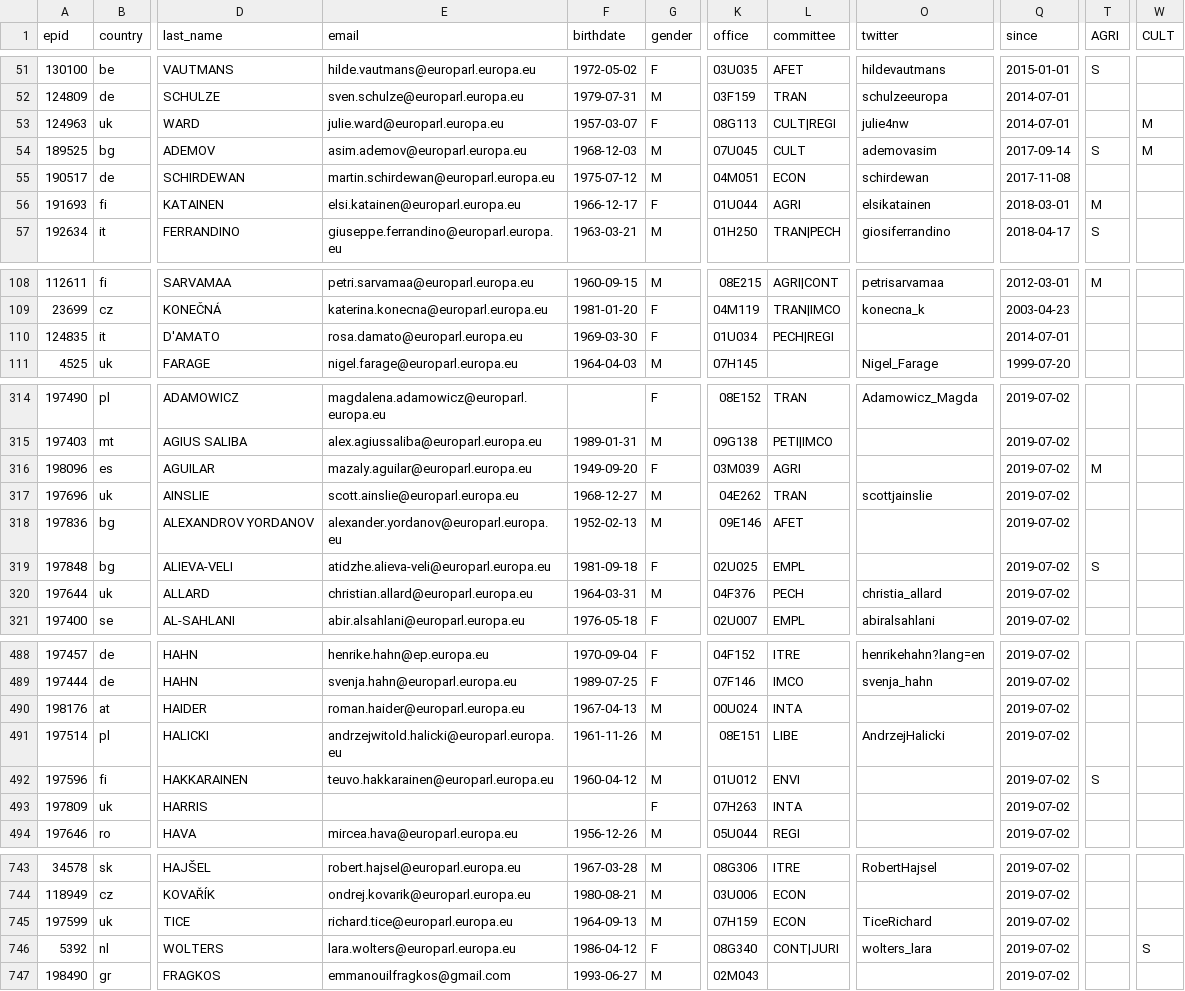
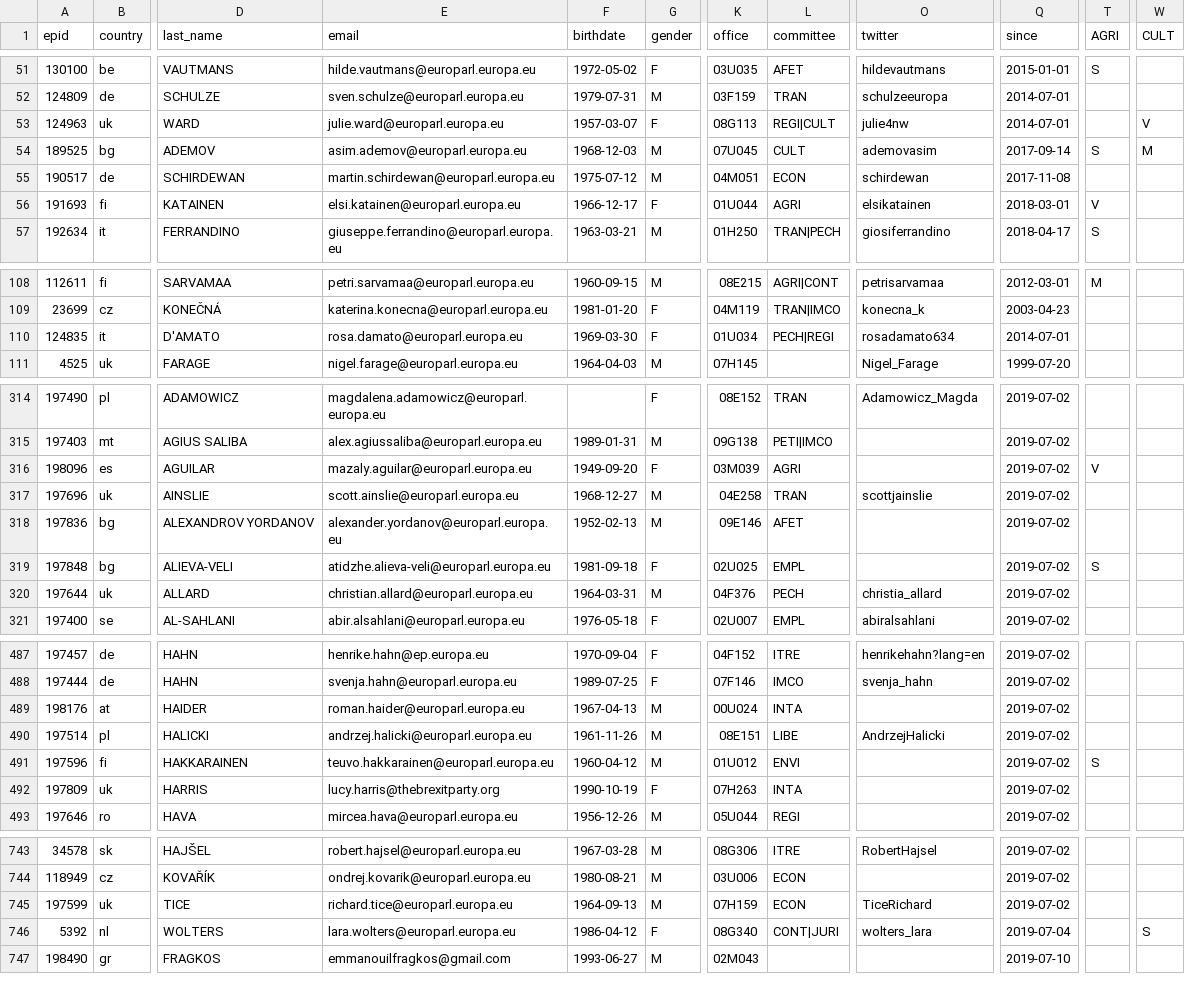
Before and after one commit to TechToThePeople/mep, a CSV file: data/meps.csv, drawn as a sheet; only a part is shown, gaps mark what is left out; addresses are those after the commit; the diff covers the shown part only; the diff names each change by its address in the sheet, - before the commit and + after, or states it on an @@ line.

```diff
--- a/data/meps.csv
+++ b/data/meps.csv
-L53 (committee): CULT|REGI
+L53 (committee): REGI|CULT
-W53 (CULT): M
+W53 (CULT): V
-T56 (AGRI): M
+T56 (AGRI): V
-O110 (twitter): (empty)
+O110 (twitter): rosadamato634
-T316 (AGRI): M
+T316 (AGRI): V
-K317 (office): 04E262
+K317 (office): 04E258
-E490 (email): andrzejwitold.halicki@europarl.europa.eu
+E490 (email): andrzej.halicki@europarl.europa.eu
-E492 (email): (empty)
+E492 (email): lucy.harris@thebrexitparty.org
-F492 (birthdate): (empty)
+F492 (birthdate): 1990-10-19
-Q746 (since): 2019-07-02
+Q746 (since): 2019-07-04
-Q747 (since): 2019-07-02
+Q747 (since): 2019-07-10
```
Also changed, not shown: 1 added row, 1 removed row and 25 edited cells elsewhere in this file, 4 other files.
